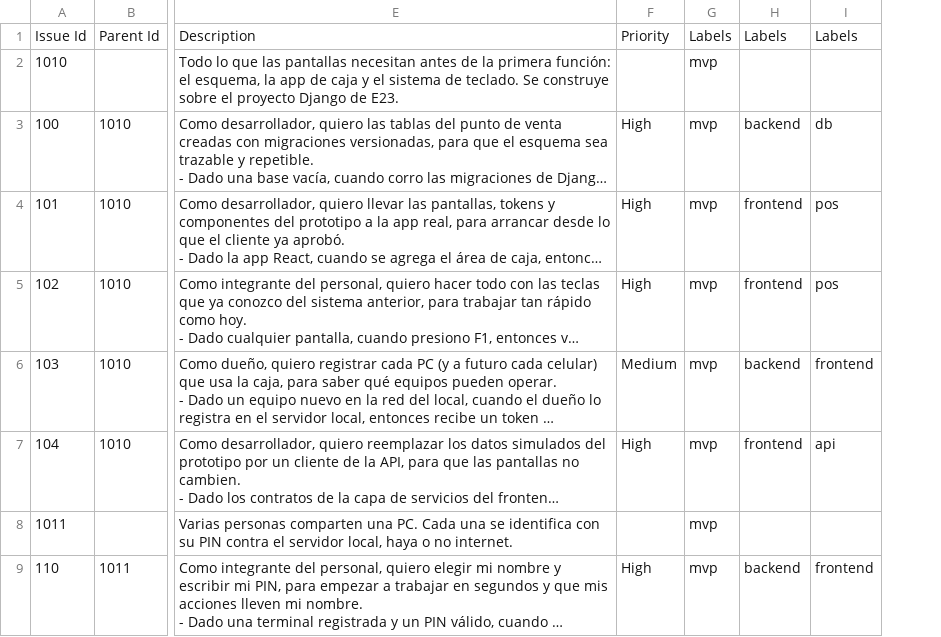
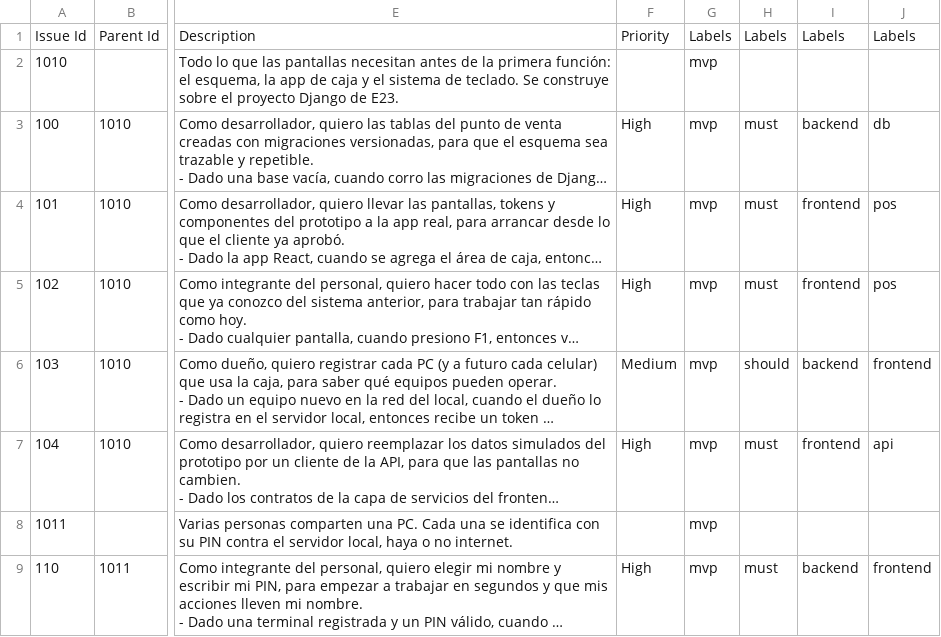
Before and after one commit to aleharo2003/floky, a CSV file: docs/backlog/jira-import.csv, drawn as a sheet; only a part is shown, gaps mark what is left out; long unchanged cells end in …; the diff names each change by its address in the sheet, - before the commit and + after, or states it on an @@ line.

Commit message:
docs: add MoSCoW priority as a Jira label
Team-managed Jira spaces may not offer the Priority field in the CSV
importer, so the priority also goes as a label (must, should, could).

```diff
--- a/docs/backlog/jira-import.csv
+++ b/docs/backlog/jira-import.csv
+column H, rows 1-9: Labels |  | must | must | must | should | must |  | must
```
Also changed, not shown: 1 other file.
